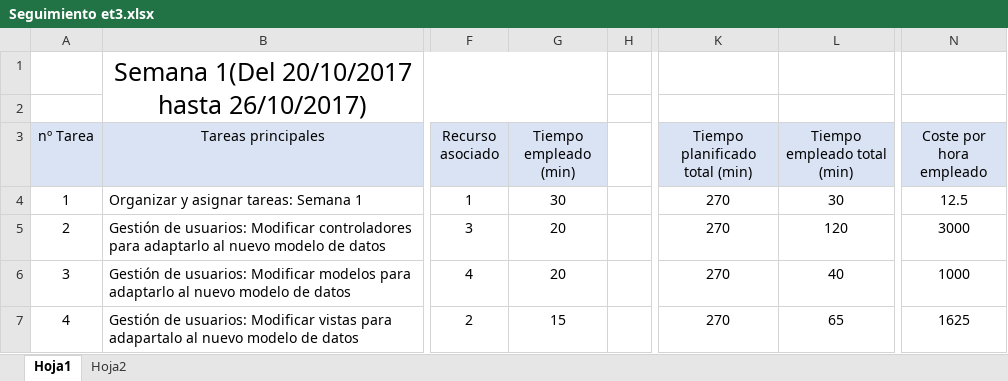
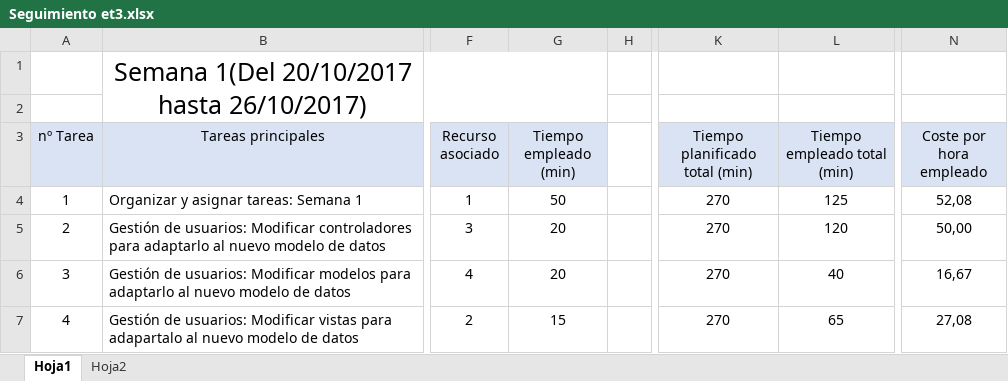
Before and after one commit to miferreiro/et3, an Excel workbook: EXCEL TAREAS/Seguimiento et3.xlsx, sheet Hoja1, drawn as a sheet; only a part is shown, gaps mark what is left out; values as stored, in another font and other column widths than the file's, no borders; conditional formats not drawn; the diff covers the shown part only; the diff names each change by its address in the sheet, - before the commit and + after, or states it on an @@ line.

```diff
--- a/EXCEL TAREAS/Seguimiento et3.xlsx (sheet Hoja1)
+++ b/EXCEL TAREAS/Seguimiento et3.xlsx (sheet Hoja1)
-G4 (Tiempo empleado (min)): 30
+G4 (Tiempo empleado (min)): 50
-L4 (Tiempo empleado total (min)): 30
+L4 (Tiempo empleado total (min)): 125
-N4 (Coste por hora empleado): 12.5
+N4 (Coste por hora empleado): 52,08
-N5 (Coste por hora empleado): 3000
+N5 (Coste por hora empleado): 50,00
-N6 (Coste por hora empleado): 1000
+N6 (Coste por hora empleado): 16,67
-N7 (Coste por hora empleado): 1625
+N7 (Coste por hora empleado): 27,08
```
Also changed, not shown: 9 edited cells elsewhere in this sheet.
